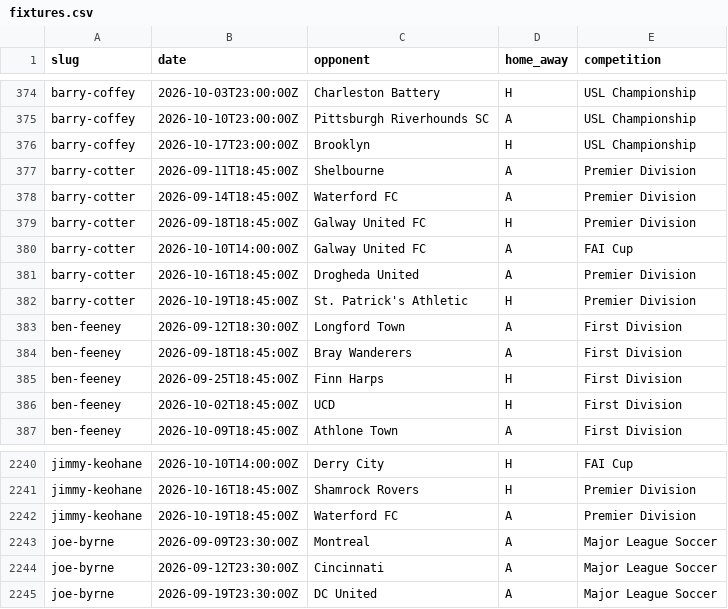
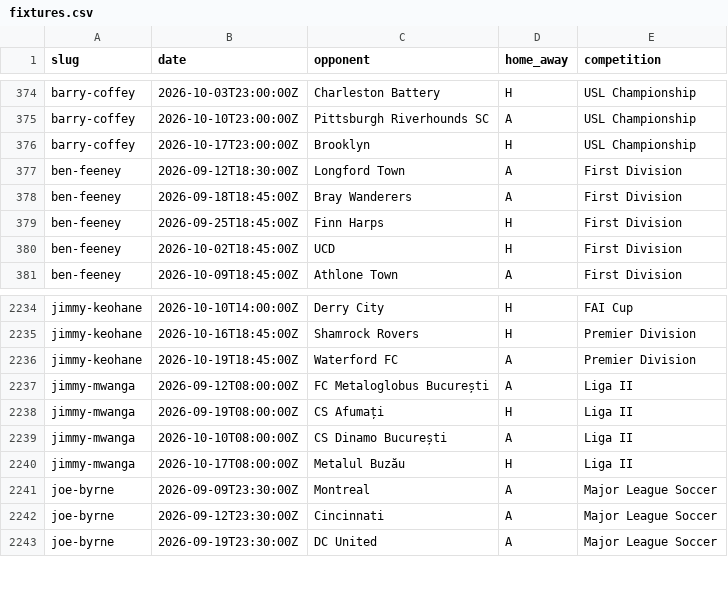
Before and after one commit to JustPatrickG/footballers.ie, a CSV file: data/manual/fixtures.csv, drawn as a sheet; only a part is shown, gaps mark what is left out; removed rows and columns are numbered as before the commit, all else as after; the diff names each change by its address in the sheet, - before the commit and + after, or states it on an @@ line.

```diff
--- a/data/manual/fixtures.csv
+++ b/data/manual/fixtures.csv
-row 377: barry-cotter | 2026-09-11T18:45:00Z | Shelbourne | A | Premier Division
-row 378: barry-cotter | 2026-09-14T18:45:00Z | Waterford FC | A | Premier Division
-row 379: barry-cotter | 2026-09-18T18:45:00Z | Galway United FC | H | Premier Division
-row 380: barry-cotter | 2026-10-10T14:00:00Z | Galway United FC | A | FAI Cup
-row 381: barry-cotter | 2026-10-16T18:45:00Z | Drogheda United | A | Premier Division
-row 382: barry-cotter | 2026-10-19T18:45:00Z | St. Patrick's Athletic | H | Premier Division
+row 2237: jimmy-mwanga | 2026-09-12T08:00:00Z | FC Metaloglobus București | A | Liga II
+row 2238: jimmy-mwanga | 2026-09-19T08:00:00Z | CS Afumați | H | Liga II
+row 2239: jimmy-mwanga | 2026-10-10T08:00:00Z | CS Dinamo București | A | Liga II
+row 2240: jimmy-mwanga | 2026-10-17T08:00:00Z | Metalul Buzău | H | Liga II
```
Also changed, not shown: data/api/matches.csv, data/api/players.csv, 3 other files.
